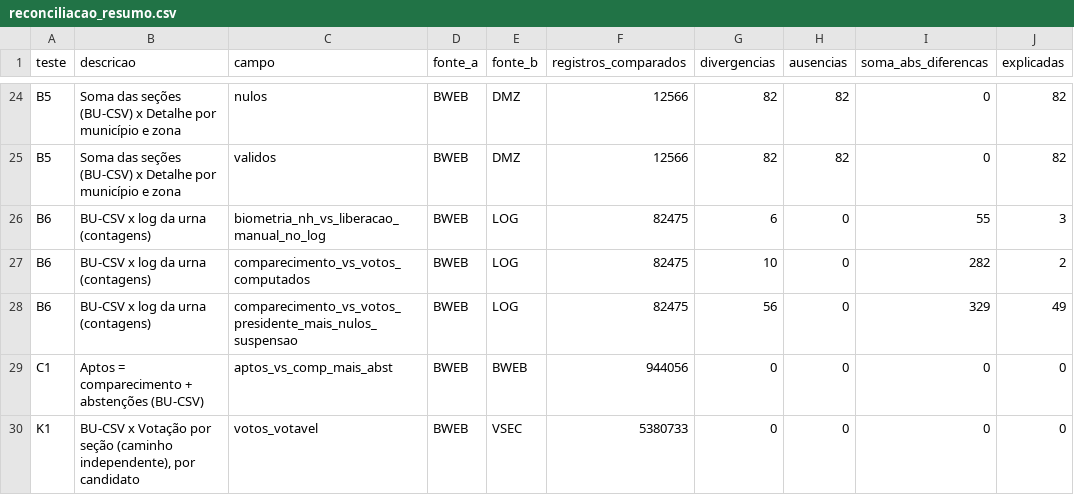
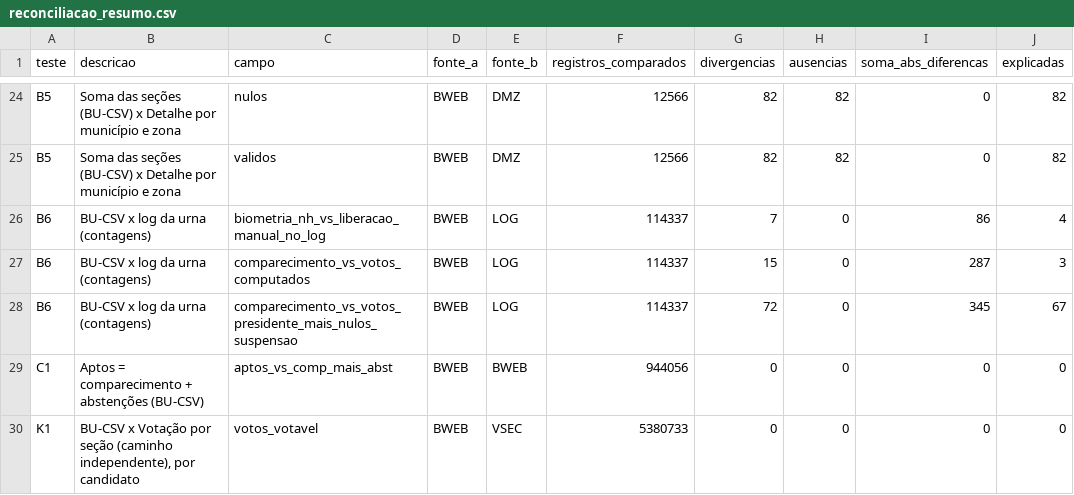
Before and after one commit to BigCorps/ObservatorioEleitoral, a CSV file: resultados/2022/reconciliacao_resumo.csv, drawn as a sheet; only a part is shown, gaps mark what is left out.

```diff
--- a/resultados/2022/reconciliacao_resumo.csv
+++ b/resultados/2022/reconciliacao_resumo.csv
@@ -25,5 +25,5 @@ B5,Soma das seções (BU-CSV) x Detalhe por município e zona,nulos,BWEB,DMZ,125
 B5,Soma das seções (BU-CSV) x Detalhe por município e zona,validos,BWEB,DMZ,12566,82,82,0,82
-B6,BU-CSV x log da urna (contagens),biometria_nh_vs_liberacao_manual_no_log,BWEB,LOG,82475,6,0,55,3
-B6,BU-CSV x log da urna (contagens),comparecimento_vs_votos_computados,BWEB,LOG,82475,10,0,282,2
-B6,BU-CSV x log da urna (contagens),comparecimento_vs_votos_presidente_mais_nulos_suspensao,BWEB,LOG,82475,56,0,329,49
+B6,BU-CSV x log da urna (contagens),biometria_nh_vs_liberacao_manual_no_log,BWEB,LOG,114337,7,0,86,4
+B6,BU-CSV x log da urna (contagens),comparecimento_vs_votos_computados,BWEB,LOG,114337,15,0,287,3
+B6,BU-CSV x log da urna (contagens),comparecimento_vs_votos_presidente_mais_nulos_suspensao,BWEB,LOG,114337,72,0,345,67
 C1,Aptos = comparecimento + abstenções (BU-CSV),aptos_vs_comp_mais_abst,BWEB,BWEB,944056,0,0,0,0
```
Also changed, not shown: 2 other files.
